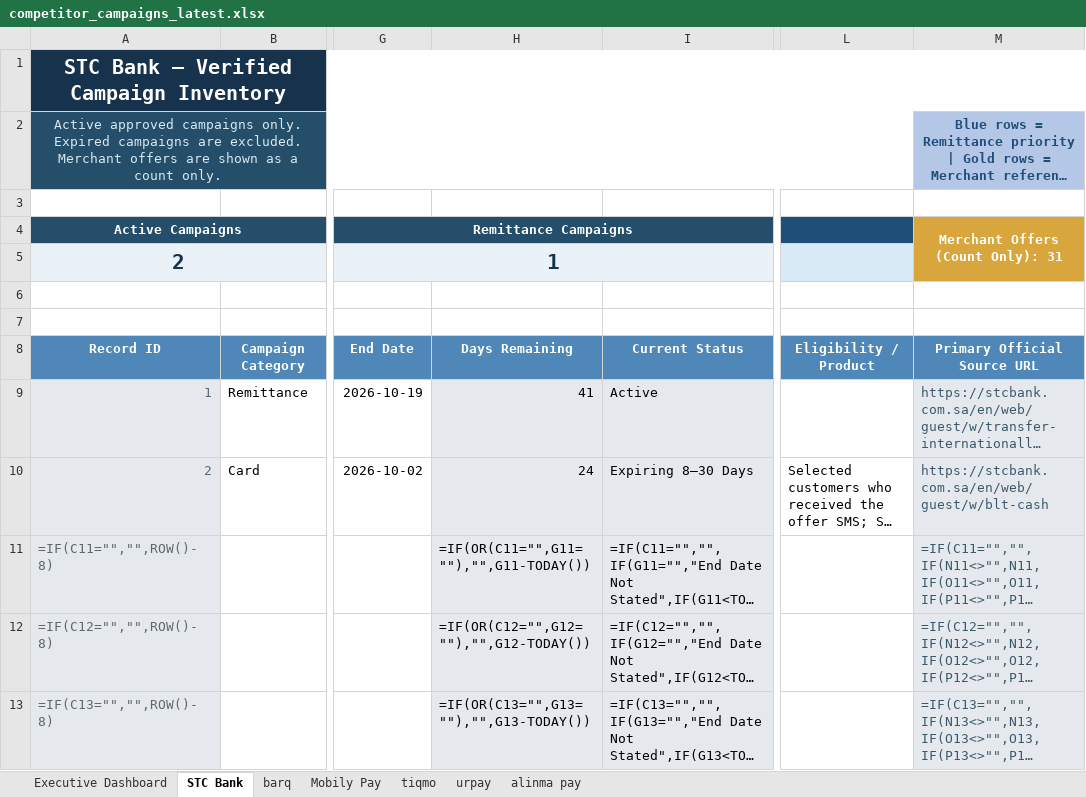
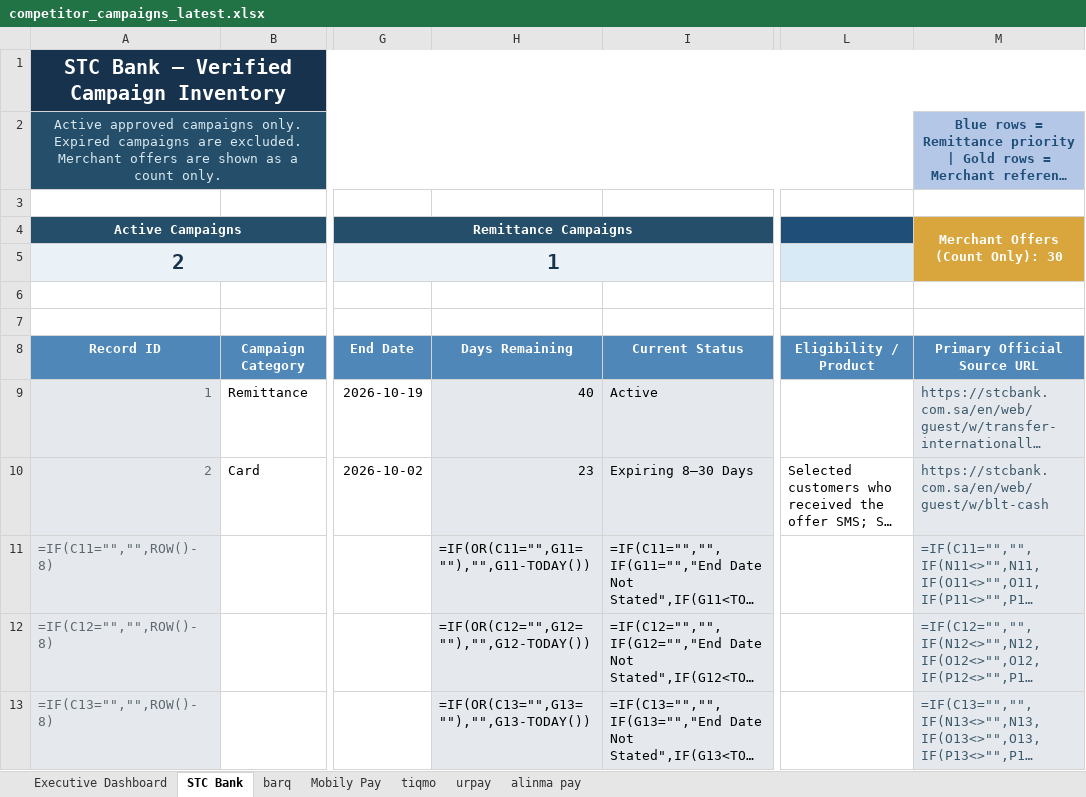
Before and after one commit to Mjmj777/competitor-monitor-v2, an Excel workbook: competitor_campaigns_latest.xlsx, sheet STC Bank, drawn as a sheet; only a part is shown, gaps mark what is left out; long unchanged cells end in …; values as stored, in another font and other column widths than the file's, no borders; formulas without a stored value are shown as written; conditional formats and table styles not drawn; the diff names each change by its address in the sheet, - before the commit and + after, or states it on an @@ line.

```diff
--- a/competitor_campaigns_latest.xlsx (sheet STC Bank)
+++ b/competitor_campaigns_latest.xlsx (sheet STC Bank)
-M4: Merchant Offers (Count Only): 31
+M4: Merchant Offers (Count Only): 30
-H9: 41
+H9: 40
-H10: 24
+H10: 23
```
Also changed, not shown: sheet Mobily Pay, sheet Executive Dashboard, sheet alinma pay, sheet tiqmo, 2 other files.
